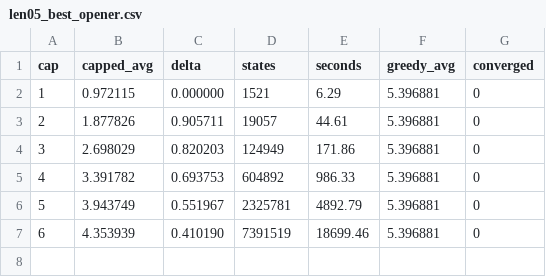
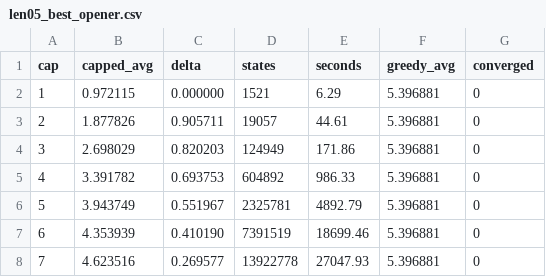
Before and after one commit to Ballpark-Figures/hangman, a CSV file: math/data/shared/optimal/len05_best_opener.csv, drawn as a sheet.

```diff
--- a/math/data/shared/optimal/len05_best_opener.csv
+++ b/math/data/shared/optimal/len05_best_opener.csv
@@ -7 +7,2 @@ cap,capped_avg,delta,states,seconds,greedy_avg,converged
 6,4.353939,0.410190,7391519,18699.46,5.396881,0
+7,4.623516,0.269577,13922778,27047.93,5.396881,0
```
Also changed, not shown: 2 other files.
